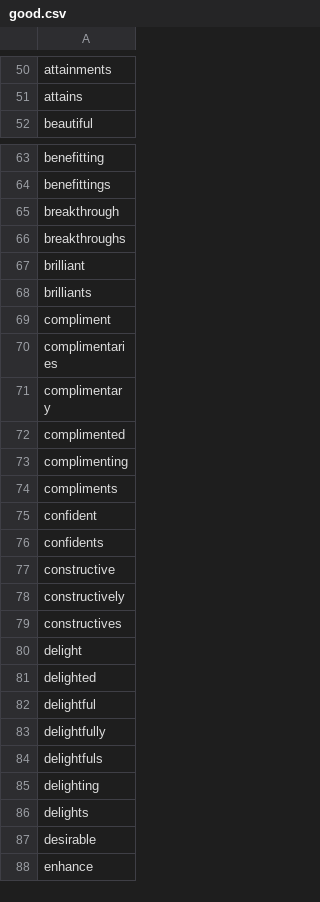
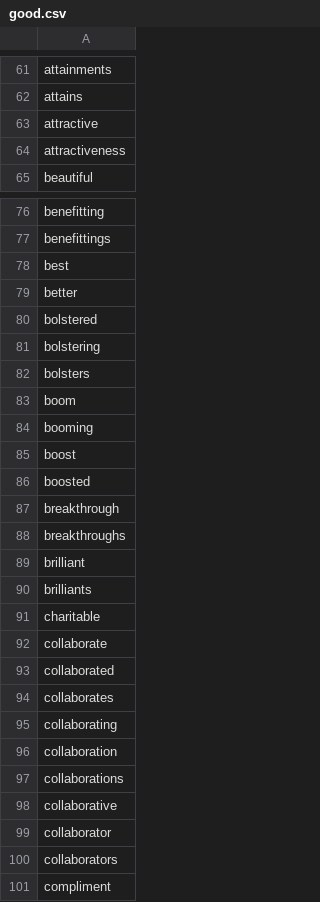
Before and after one commit to chenhuililucy/Categorical-Financial-Dictionaries, a CSV file: modifiers_dictionaries/good.csv, drawn as a sheet; only a part is shown, gaps mark what is left out; the shorter side is filled out with more unchanged rows; the diff covers the shown part only.

```diff
--- a/modifiers_dictionaries/good.csv
+++ b/modifiers_dictionaries/good.csv
@@ -51,2 +62,4 @@ attainments
 attains
+attractive
+attractiveness
 beautiful
@@ -64,2 +77,11 @@ benefitting
 benefittings
+best
+better
+bolstered
+bolstering
+bolsters
+boom
+booming
+boost
+boosted
 breakthrough
@@ -68,2 +90,12 @@ brilliant
 brilliants
+charitable
+collaborate
+collaborated
+collaborates
+collaborating
+collaboration
+collaborations
+collaborative
+collaborator
+collaborators
 compliment
```
Also changed, not shown: 127 added rows and 6 removed rows elsewhere in this file, modifiers_dictionaries/bad.csv, modifiers_dictionaries/negatorfinal.csv, 1 other file.
